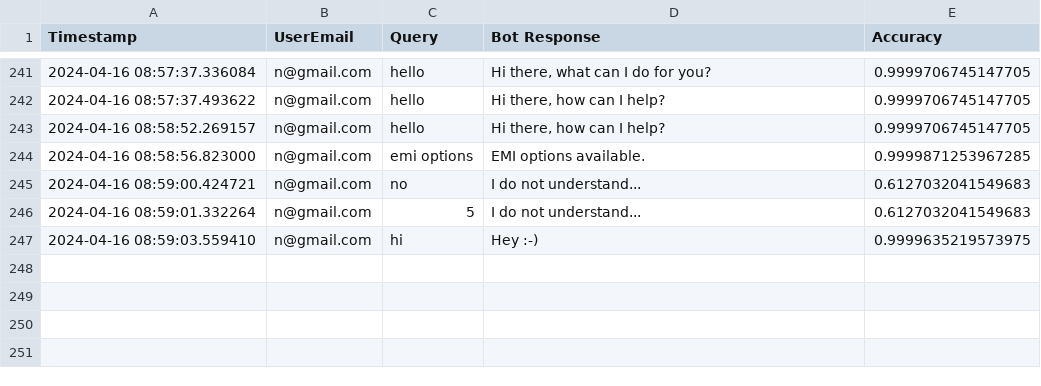
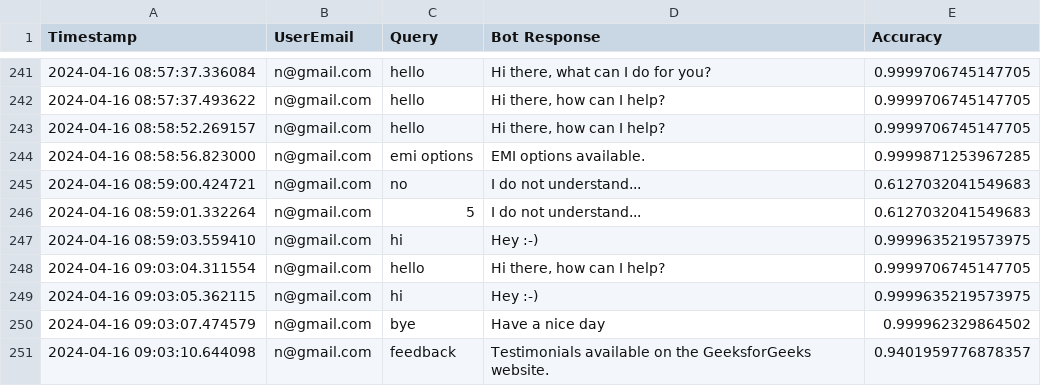
Before and after one commit to nikhilmalakar/ai-chatbot-gfg-hackathon, a CSV file: database/chatDatabase.csv, drawn as a sheet; only a part is shown, gaps mark what is left out; the diff names each change by its address in the sheet, - before the commit and + after, or states it on an @@ line.

```diff
--- a/database/chatDatabase.csv
+++ b/database/chatDatabase.csv
+row 248: 2024-04-16 09:03:04.311554 | n@gmail.com | hello | Hi there, how can I help? | 0.9999706745147705
+row 249: 2024-04-16 09:03:05.362115 | n@gmail.com | hi | Hey :-) | 0.9999635219573975
+row 250: 2024-04-16 09:03:07.474579 | n@gmail.com | bye | Have a nice day | 0.999962329864502
+row 251: 2024-04-16 09:03:10.644098 | n@gmail.com | feedback | Testimonials available on the GeeksforGeeks website. | 0.9401959776878357
```
Also changed, not shown: 9 other files.
